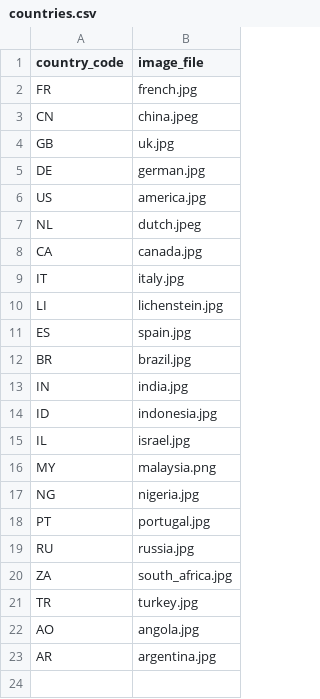
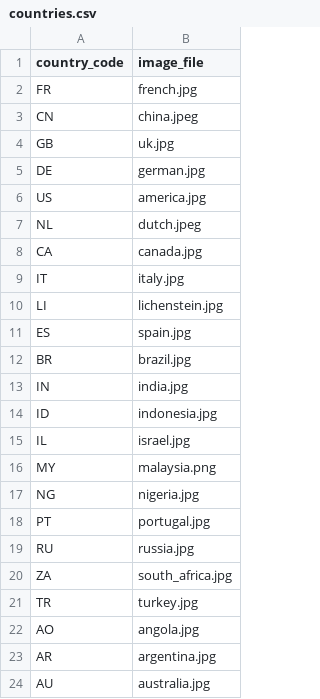
Before and after one commit to nicolas-trente-ans/le-monde-des-contrats-sociaux, a CSV file: public/assets/data/countries.csv, drawn as a sheet.

```diff
--- a/public/assets/data/countries.csv
+++ b/public/assets/data/countries.csv
@@ -23 +23,2 @@ AO,angola.jpg
 AR,argentina.jpg
+AU,australia.jpg
```
Also changed, not shown: public/assets/data/Localization.csv, public/assets/data/quiz_score_profiles.csv, 2 other files.
